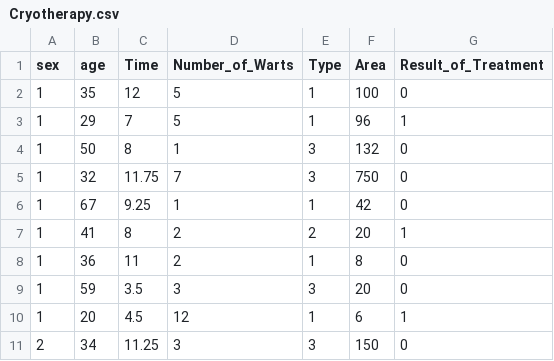
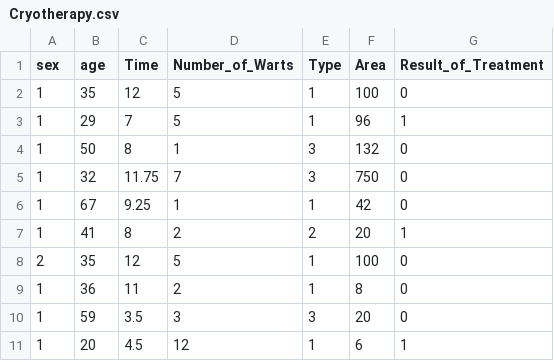
Before and after one commit to SaiSwarup27/Cryotherapy-Classification, a CSV file: Cryotherapy.csv, drawn as a sheet; only a part is shown; the shorter side is filled out with more unchanged rows.

Commit message:
Update Cryotherapy.csv

```diff
--- a/Cryotherapy.csv
+++ b/Cryotherapy.csv
@@ -7,2 +7,3 @@ sex,age,Time,Number_of_Warts,Type,Area,Result_of_Treatment
 1,41,8,2,2,20,1
+2,35,12,5,1,100,0
 1,36,11,2,1,8,0
```
